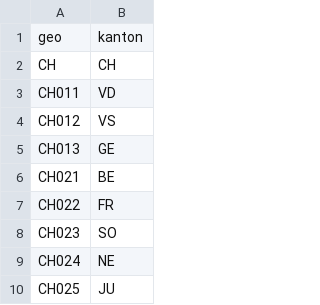
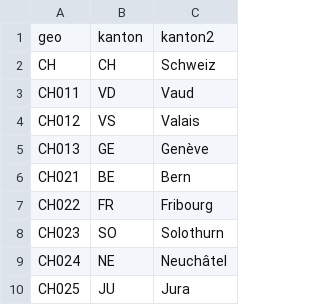
Before and after one commit to norman-ds/change2020, a CSV file: download/data/grossregionCH.csv, drawn as a sheet; only a part is shown; the diff names each change by its address in the sheet, - before the commit and + after, or states it on an @@ line.

```diff
--- a/download/data/grossregionCH.csv
+++ b/download/data/grossregionCH.csv
+column C, rows 1-10: kanton2 | Schweiz | Vaud | Valais | Genève | Bern | Fribourg | Solothurn | Neuchâtel | Jura
```
Also changed, not shown: 32 other files.
